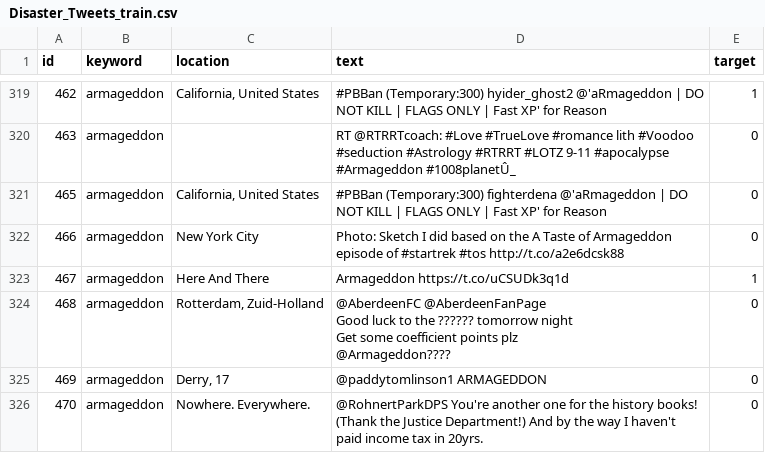
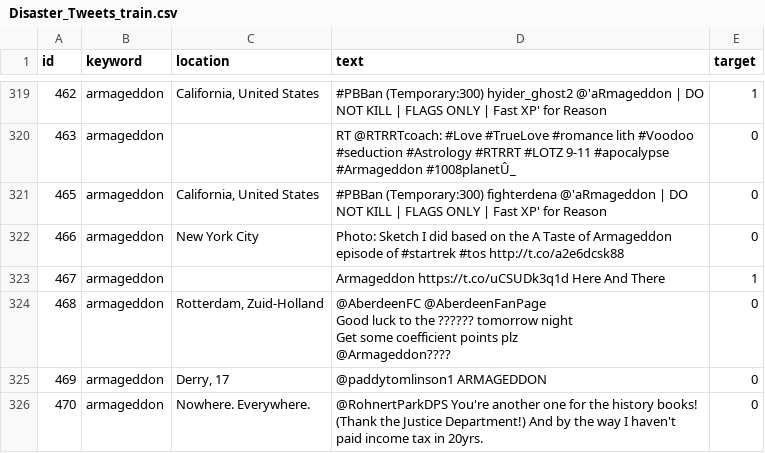
Before and after one commit to bp82125/Tweet-Classification, a CSV file: Disaster_Tweets_train.csv, drawn as a sheet; only a part is shown, gaps mark what is left out; the diff names each change by its address in the sheet, - before the commit and + after, or states it on an @@ line.

```diff
--- a/Disaster_Tweets_train.csv
+++ b/Disaster_Tweets_train.csv
-C323 (location): Here And There
+C323 (location): (empty)
-D323 (text): Armageddon https://t.co/uCSUDk3q1d
+D323 (text): Armageddon https://t.co/uCSUDk3q1d Here And There
```
Also changed, not shown: 18 other files.
